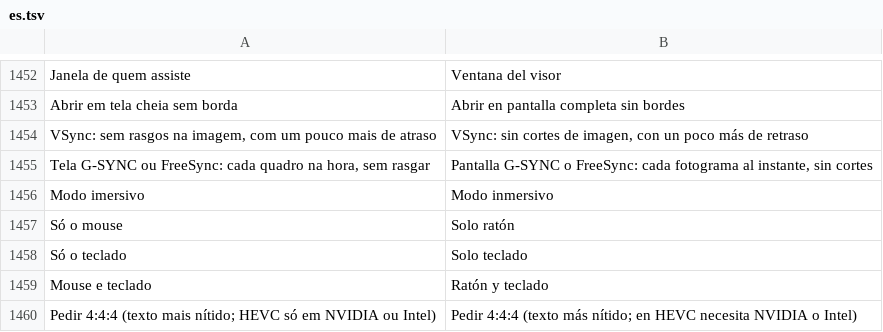
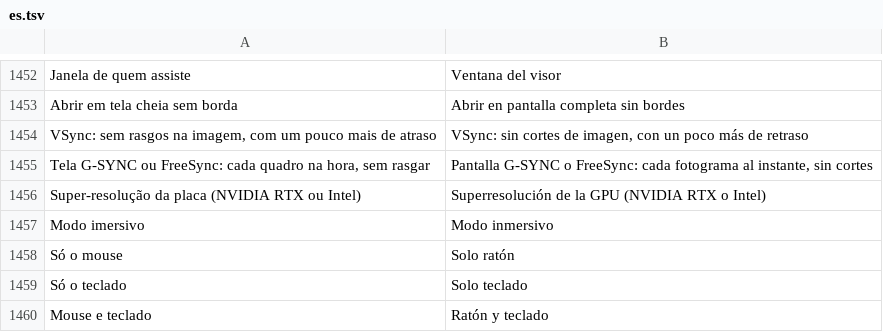
Before and after one commit to maliquem/Prisma, a TSV file: res/es.tsv, drawn as a sheet; only a part is shown, gaps mark what is left out; the shorter side is filled out with more unchanged rows.

```diff
--- a/res/es.tsv
+++ b/res/es.tsv
@@ -1455,2 +1455,3 @@ VSync: sem rasgos na imagem, com um pouco mais de atraso	VSync: sin cortes de im
 Tela G-SYNC ou FreeSync: cada quadro na hora, sem rasgar	Pantalla G-SYNC o FreeSync: cada fotograma al instante, sin cortes
+Super-resolução da placa (NVIDIA RTX ou Intel)	Superresolución de la GPU (NVIDIA RTX o Intel)
 Modo imersivo	Modo inmersivo
```
Also changed, not shown: res/en.tsv, res/ru.tsv, 7 other files.
